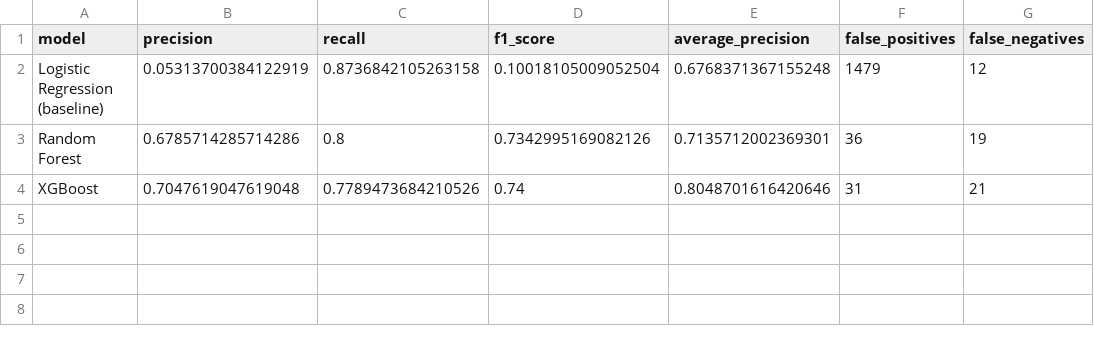
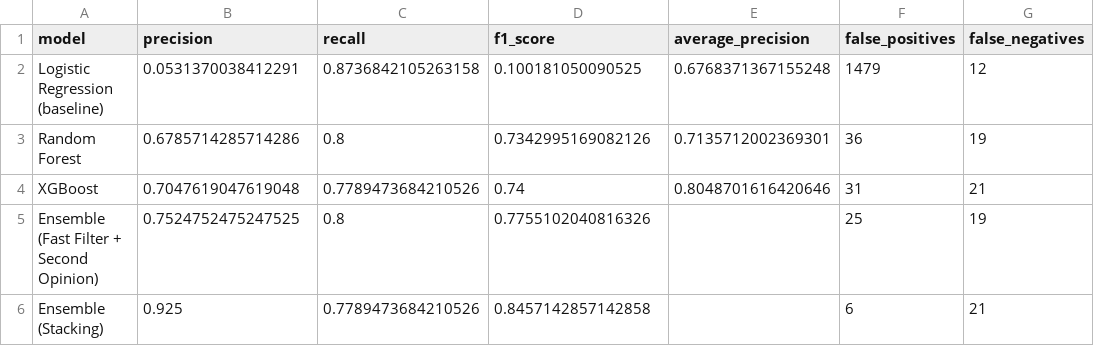
Before and after one commit to shaurya-prog-04/Credit-Card-Fraud-Detection-And-Flagger, a CSV file: model_results.csv, drawn as a sheet.

```diff
--- a/model_results.csv
+++ b/model_results.csv
@@ -1,4 +1,6 @@
 model,precision,recall,f1_score,average_precision,false_positives,false_negatives
-Logistic Regression (baseline),0.05313700384122919,0.8736842105263158,0.10018105009052504,0.6768371367155248,1479,12
+Logistic Regression (baseline),0.0531370038412291,0.8736842105263158,0.100181050090525,0.6768371367155248,1479,12
 Random Forest,0.6785714285714286,0.8,0.7342995169082126,0.7135712002369301,36,19
 XGBoost,0.7047619047619048,0.7789473684210526,0.74,0.8048701616420646,31,21
+Ensemble (Fast Filter + Second Opinion),0.7524752475247525,0.8,0.7755102040816326,,25,19
+Ensemble (Stacking),0.925,0.7789473684210526,0.8457142857142858,,6,21
```
Also changed, not shown: 10 other files.
